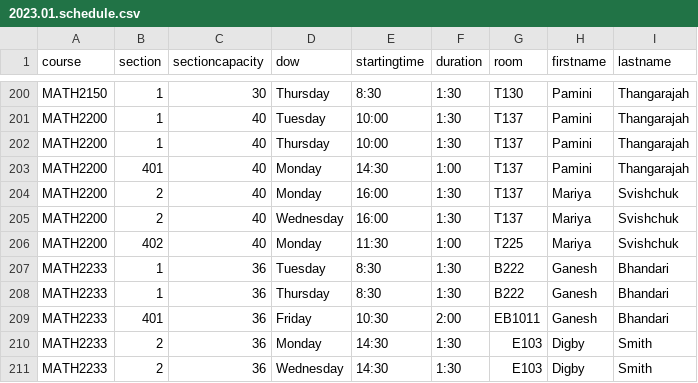
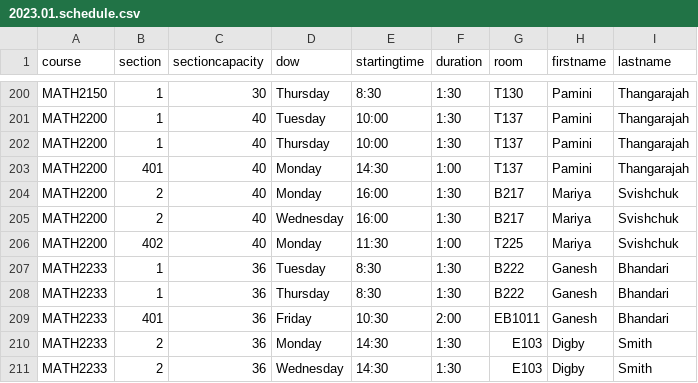
Before and after one commit to jpratt-mru/maco.calendar.datafiles, a CSV file: 2023.01.schedule.csv, drawn as a sheet; only a part is shown, gaps mark what is left out.

Commit message:
Change MATH2200-002 room.

```diff
--- a/2023.01.schedule.csv
+++ b/2023.01.schedule.csv
@@ -203,4 +203,4 @@ MATH2200,1,40,Thursday,10:00,1:30,T137,Pamini,Thangarajah
 MATH2200,401,40,Monday,14:30,1:00,T137,Pamini,Thangarajah
-MATH2200,2,40,Monday,16:00,1:30,T137,Mariya,Svishchuk
-MATH2200,2,40,Wednesday,16:00,1:30,T137,Mariya,Svishchuk
+MATH2200,2,40,Monday,16:00,1:30,B217,Mariya,Svishchuk
+MATH2200,2,40,Wednesday,16:00,1:30,B217,Mariya,Svishchuk
 MATH2200,402,40,Monday,11:30,1:00,T225,Mariya,Svishchuk
```
